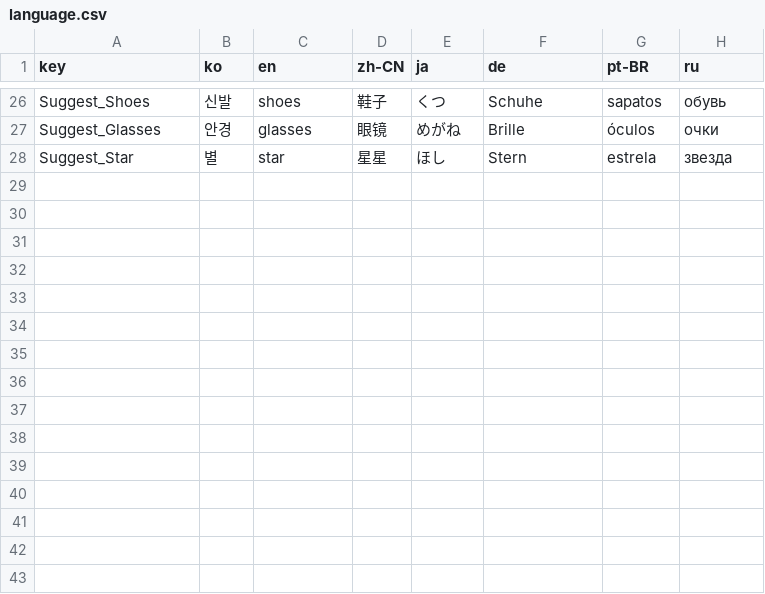
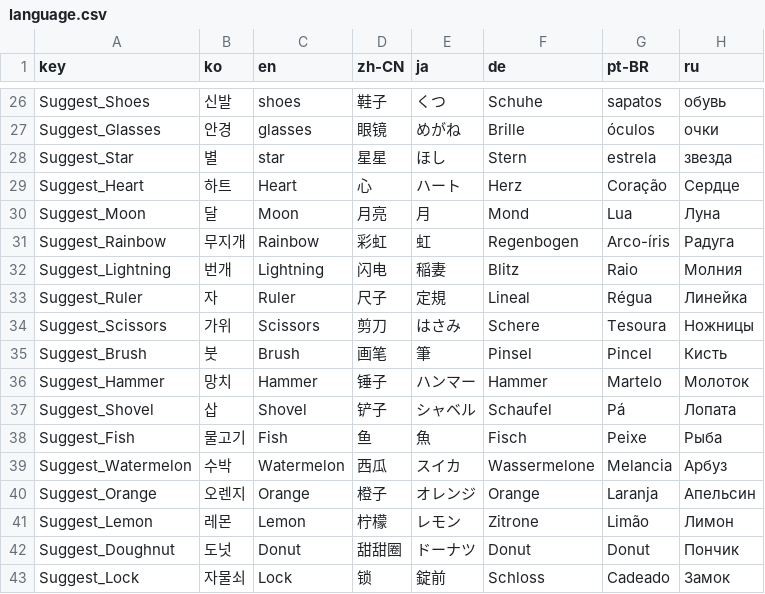
Before and after one commit to yesirsenic/Thinky_Wants_To_Guess, a CSV file: Thinky_Wants_To_Guess/Assets/Resources/language.csv, drawn as a sheet; only a part is shown, gaps mark what is left out.

```diff
--- a/Thinky_Wants_To_Guess/Assets/Resources/language.csv
+++ b/Thinky_Wants_To_Guess/Assets/Resources/language.csv
@@ -28 +28,16 @@ Suggest_Glasses,안경,glasses,眼镜,めがね,Brille,óculos,очки
 Suggest_Star,별,star,星星,ほし,Stern,estrela,звезда
+Suggest_Heart,하트,Heart,心,ハート,Herz,Coração,Сердце
+Suggest_Moon,달,Moon,月亮,月,Mond,Lua,Луна
+Suggest_Rainbow,무지개,Rainbow,彩虹,虹,Regenbogen,Arco-íris,Радуга
+Suggest_Lightning,번개,Lightning,闪电,稲妻,Blitz,Raio,Молния
+Suggest_Ruler,자,Ruler,尺子,定規,Lineal,Régua,Линейка
+Suggest_Scissors,가위,Scissors,剪刀,はさみ,Schere,Tesoura,Ножницы
+Suggest_Brush,붓,Brush,画笔,筆,Pinsel,Pincel,Кисть
+Suggest_Hammer,망치,Hammer,锤子,ハンマー,Hammer,Martelo,Молоток
+Suggest_Shovel,삽,Shovel,铲子,シャベル,Schaufel,Pá,Лопата
+Suggest_Fish,물고기,Fish,鱼,魚,Fisch,Peixe,Рыба
+Suggest_Watermelon,수박,Watermelon,西瓜,スイカ,Wassermelone,Melancia,Арбуз
+Suggest_Orange,오렌지,Orange,橙子,オレンジ,Orange,Laranja,Апельсин
+Suggest_Lemon,레몬,Lemon,柠檬,レモン,Zitrone,Limão,Лимон
+Suggest_Doughnut,도넛,Donut,甜甜圈,ドーナツ,Donut,Donut,Пончик
+Suggest_Lock,자물쇠,Lock,锁,錠前,Schloss,Cadeado,Замок
```
Also changed, not shown: Thinky_Wants_To_Guess/Assets/Resources/stage_level_data.csv.
